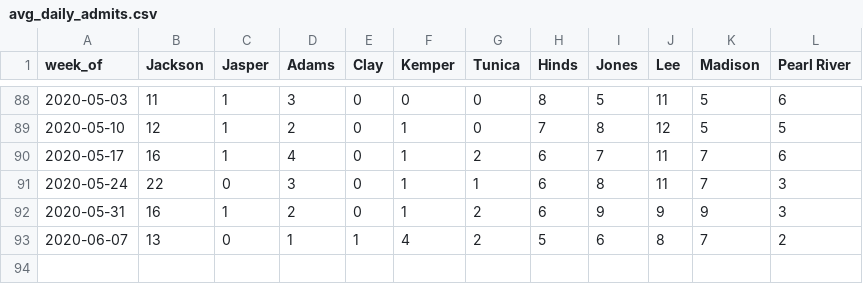
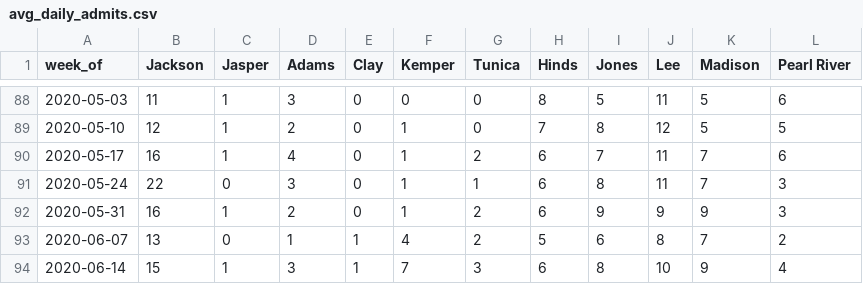
Before and after one commit to bfeldman89/jail_scrapers, a CSV file: output/avg_daily_admits.csv, drawn as a sheet; only a part is shown, gaps mark what is left out; the diff names each change by its address in the sheet, - before the commit and + after, or states it on an @@ line.

Commit message:
Update avg_daily_admits.csv

```diff
--- a/output/avg_daily_admits.csv
+++ b/output/avg_daily_admits.csv
+row 94: 2020-06-14 | 15 | 1 | 3 | 1 | 7 | 3 | 6 | 8 | 10 | 9 | 4
```
